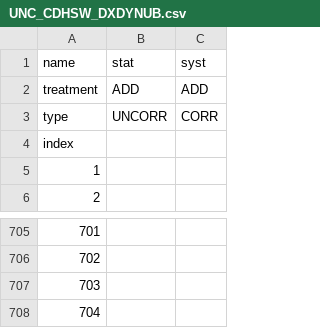
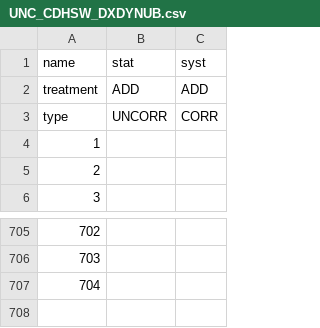
Before and after one commit to NNPDF/nnusf, a CSV file: commondata/uncertainties/UNC_CDHSW_DXDYNUB.csv, drawn as a sheet; only a part is shown, gaps mark what is left out; the diff names each change by its address in the sheet, - before the commit and + after, or states it on an @@ line.

```diff
--- a/commondata/uncertainties/UNC_CDHSW_DXDYNUB.csv
+++ b/commondata/uncertainties/UNC_CDHSW_DXDYNUB.csv
@@ column A (name) renumbered between rows 4 and 707 @@
-row 708: 704
```
Also changed, not shown: commondata/uncertainties/UNC_BEBCWA59_F2.csv, commondata/uncertainties/UNC_BEBCWA59_F3.csv, 19 other files.
